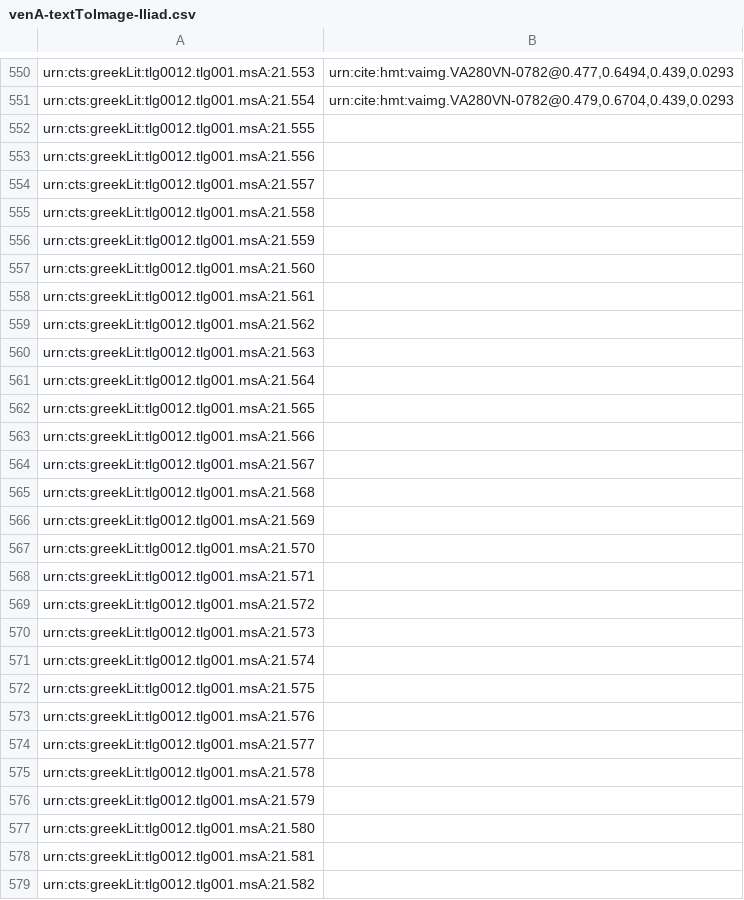
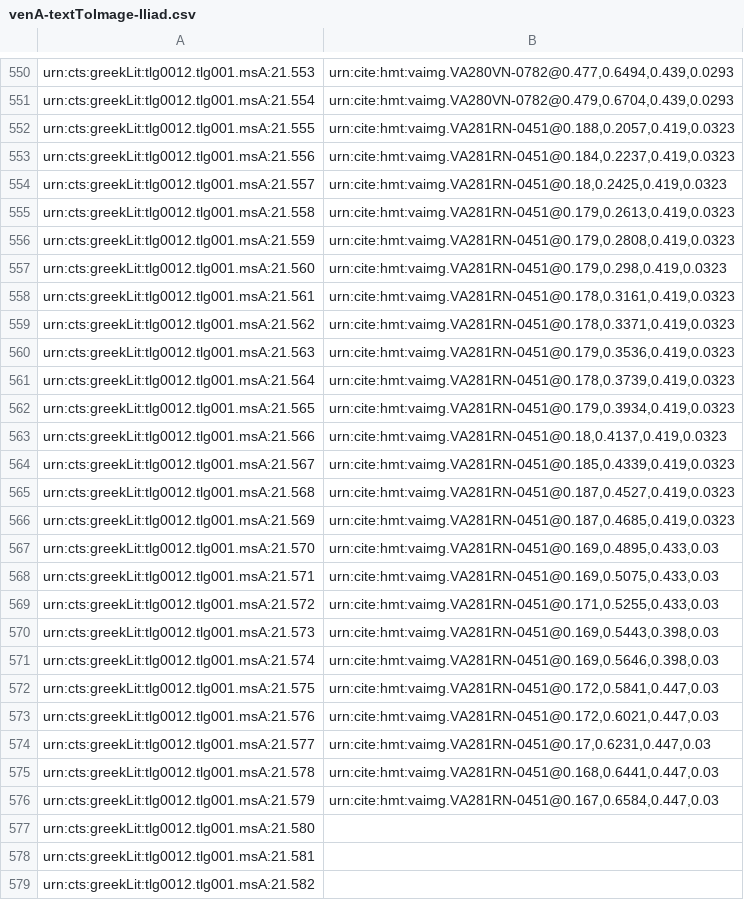
Before and after one commit to cjschu17/hcil-20, a CSV file: indices/venA-textToImage-Iliad.csv, drawn as a sheet; only a part is shown, gaps mark what is left out.

Commit message:
Update venA-textToImage-Iliad.csv

```diff
--- a/indices/venA-textToImage-Iliad.csv
+++ b/indices/venA-textToImage-Iliad.csv
@@ -551,27 +551,27 @@ urn:cts:greekLit:tlg0012.tlg001.msA:21.553,"urn:cite:hmt:vaimg.VA280VN-0782@0.47
 urn:cts:greekLit:tlg0012.tlg001.msA:21.554,"urn:cite:hmt:vaimg.VA280VN-0782@0.479,0.6704,0.439,0.0293"
-urn:cts:greekLit:tlg0012.tlg001.msA:21.555,""
-urn:cts:greekLit:tlg0012.tlg001.msA:21.556,""
-urn:cts:greekLit:tlg0012.tlg001.msA:21.557,""
-urn:cts:greekLit:tlg0012.tlg001.msA:21.558,""
-urn:cts:greekLit:tlg0012.tlg001.msA:21.559,""
-urn:cts:greekLit:tlg0012.tlg001.msA:21.560,""
-urn:cts:greekLit:tlg0012.tlg001.msA:21.561,""
-urn:cts:greekLit:tlg0012.tlg001.msA:21.562,""
-urn:cts:greekLit:tlg0012.tlg001.msA:21.563,""
-urn:cts:greekLit:tlg0012.tlg001.msA:21.564,""
-urn:cts:greekLit:tlg0012.tlg001.msA:21.565,""
-urn:cts:greekLit:tlg0012.tlg001.msA:21.566,""
-urn:cts:greekLit:tlg0012.tlg001.msA:21.567,""
-urn:cts:greekLit:tlg0012.tlg001.msA:21.568,""
-urn:cts:greekLit:tlg0012.tlg001.msA:21.569,""
-urn:cts:greekLit:tlg0012.tlg001.msA:21.570,""
-urn:cts:greekLit:tlg0012.tlg001.msA:21.571,""
-urn:cts:greekLit:tlg0012.tlg001.msA:21.572,""
-urn:cts:greekLit:tlg0012.tlg001.msA:21.573,""
-urn:cts:greekLit:tlg0012.tlg001.msA:21.574,""
-urn:cts:greekLit:tlg0012.tlg001.msA:21.575,""
-urn:cts:greekLit:tlg0012.tlg001.msA:21.576,""
-urn:cts:greekLit:tlg0012.tlg001.msA:21.577,""
-urn:cts:greekLit:tlg0012.tlg001.msA:21.578,""
-urn:cts:greekLit:tlg0012.tlg001.msA:21.579,""
+urn:cts:greekLit:tlg0012.tlg001.msA:21.555,"urn:cite:hmt:vaimg.VA281RN-0451@0.188,0.2057,0.419,0.0323"
+urn:cts:greekLit:tlg0012.tlg001.msA:21.556,"urn:cite:hmt:vaimg.VA281RN-0451@0.184,0.2237,0.419,0.0323"
+urn:cts:greekLit:tlg0012.tlg001.msA:21.557,"urn:cite:hmt:vaimg.VA281RN-0451@0.18,0.2425,0.419,0.0323"
+urn:cts:greekLit:tlg0012.tlg001.msA:21.558,"urn:cite:hmt:vaimg.VA281RN-0451@0.179,0.2613,0.419,0.0323"
+urn:cts:greekLit:tlg0012.tlg001.msA:21.559,"urn:cite:hmt:vaimg.VA281RN-0451@0.179,0.2808,0.419,0.0323"
+urn:cts:greekLit:tlg0012.tlg001.msA:21.560,"urn:cite:hmt:vaimg.VA281RN-0451@0.179,0.298,0.419,0.0323"
+urn:cts:greekLit:tlg0012.tlg001.msA:21.561,"urn:cite:hmt:vaimg.VA281RN-0451@0.178,0.3161,0.419,0.0323"
+urn:cts:greekLit:tlg0012.tlg001.msA:21.562,"urn:cite:hmt:vaimg.VA281RN-0451@0.178,0.3371,0.419,0.0323"
+urn:cts:greekLit:tlg0012.tlg001.msA:21.563,"urn:cite:hmt:vaimg.VA281RN-0451@0.179,0.3536,0.419,0.0323"
+urn:cts:greekLit:tlg0012.tlg001.msA:21.564,"urn:cite:hmt:vaimg.VA281RN-0451@0.178,0.3739,0.419,0.0323"
+urn:cts:greekLit:tlg0012.tlg001.msA:21.565,"urn:cite:hmt:vaimg.VA281RN-0451@0.179,0.3934,0.419,0.0323"
+urn:cts:greekLit:tlg0012.tlg001.msA:21.566,"urn:cite:hmt:vaimg.VA281RN-0451@0.18,0.4137,0.419,0.0323"
+urn:cts:greekLit:tlg0012.tlg001.msA:21.567,"urn:cite:hmt:vaimg.VA281RN-0451@0.185,0.4339,0.419,0.0323"
+urn:cts:greekLit:tlg0012.tlg001.msA:21.568,"urn:cite:hmt:vaimg.VA281RN-0451@0.187,0.4527,0.419,0.0323"
+urn:cts:greekLit:tlg0012.tlg001.msA:21.569,"urn:cite:hmt:vaimg.VA281RN-0451@0.187,0.4685,0.419,0.0323"
+urn:cts:greekLit:tlg0012.tlg001.msA:21.570,"urn:cite:hmt:vaimg.VA281RN-0451@0.169,0.4895,0.433,0.03"
+urn:cts:greekLit:tlg0012.tlg001.msA:21.571,"urn:cite:hmt:vaimg.VA281RN-0451@0.169,0.5075,0.433,0.03"
+urn:cts:greekLit:tlg0012.tlg001.msA:21.572,"urn:cite:hmt:vaimg.VA281RN-0451@0.171,0.5255,0.433,0.03"
+urn:cts:greekLit:tlg0012.tlg001.msA:21.573,"urn:cite:hmt:vaimg.VA281RN-0451@0.169,0.5443,0.398,0.03"
+urn:cts:greekLit:tlg0012.tlg001.msA:21.574,"urn:cite:hmt:vaimg.VA281RN-0451@0.169,0.5646,0.398,0.03"
+urn:cts:greekLit:tlg0012.tlg001.msA:21.575,"urn:cite:hmt:vaimg.VA281RN-0451@0.172,0.5841,0.447,0.03"
+urn:cts:greekLit:tlg0012.tlg001.msA:21.576,"urn:cite:hmt:vaimg.VA281RN-0451@0.172,0.6021,0.447,0.03"
+urn:cts:greekLit:tlg0012.tlg001.msA:21.577,"urn:cite:hmt:vaimg.VA281RN-0451@0.17,0.6231,0.447,0.03"
+urn:cts:greekLit:tlg0012.tlg001.msA:21.578,"urn:cite:hmt:vaimg.VA281RN-0451@0.168,0.6441,0.447,0.03"
+urn:cts:greekLit:tlg0012.tlg001.msA:21.579,"urn:cite:hmt:vaimg.VA281RN-0451@0.167,0.6584,0.447,0.03"
 urn:cts:greekLit:tlg0012.tlg001.msA:21.580,""
```
